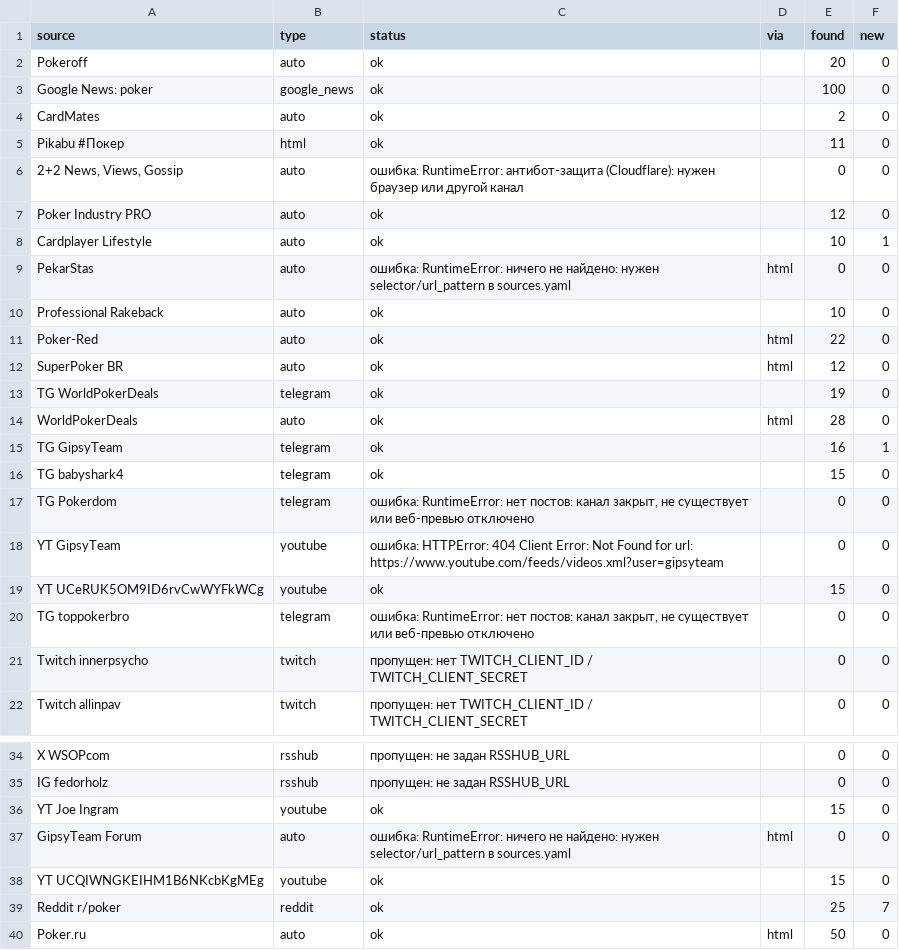
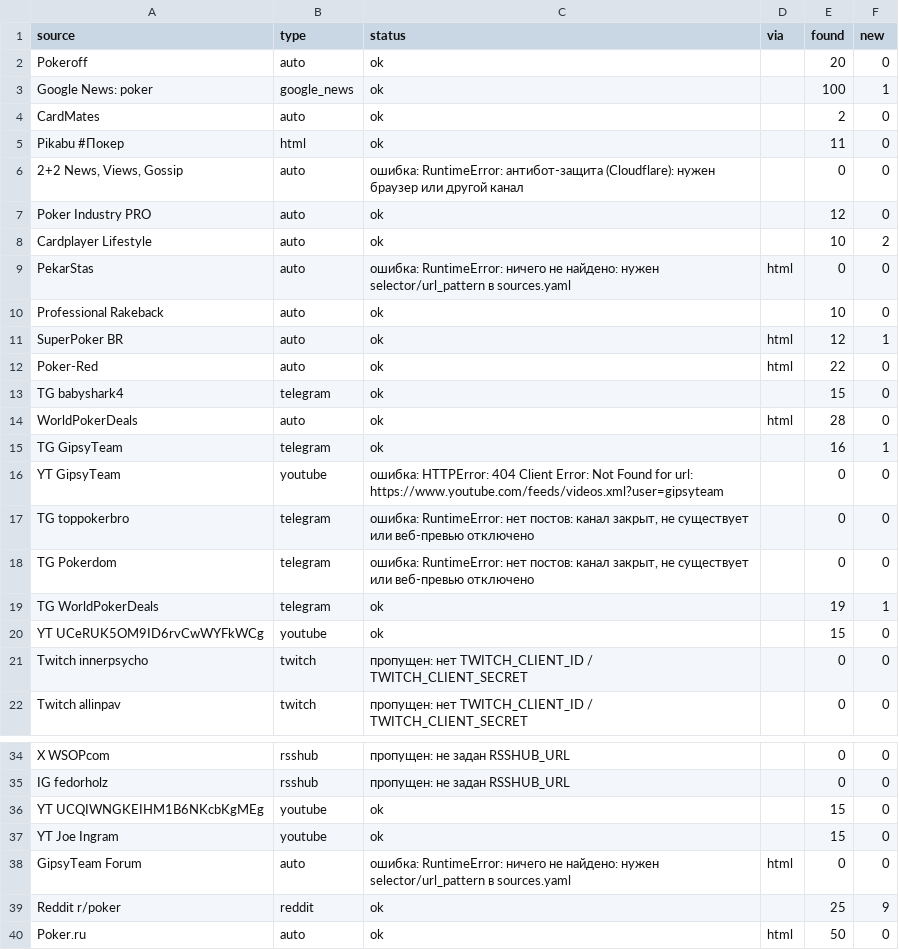
Before and after one commit to marta702/pokeroff-news, a CSV file: out/last_run_status.csv, drawn as a sheet; only a part is shown, gaps mark what is left out.

```diff
--- a/out/last_run_status.csv
+++ b/out/last_run_status.csv
@@ -2,3 +2,3 @@
 Pokeroff,auto,ok,,20,0
-Google News: poker,google_news,ok,,100,0
+Google News: poker,google_news,ok,,100,1
 CardMates,auto,ok,,2,0
@@ -7,15 +7,15 @@ Pikabu #Покер,html,ok,,11,0
 Poker Industry PRO,auto,ok,,12,0
-Cardplayer Lifestyle,auto,ok,,10,1
+Cardplayer Lifestyle,auto,ok,,10,2
 PekarStas,auto,ошибка: RuntimeError: ничего не найдено: нужен selector/url_pattern в sources.yaml,html,0,0
 Professional Rakeback,auto,ok,,10,0
+SuperPoker BR,auto,ok,html,12,1
 Poker-Red,auto,ok,html,22,0
-SuperPoker BR,auto,ok,html,12,0
-TG WorldPokerDeals,telegram,ok,,19,0
+TG babyshark4,telegram,ok,,15,0
 WorldPokerDeals,auto,ok,html,28,0
 TG GipsyTeam,telegram,ok,,16,1
-TG babyshark4,telegram,ok,,15,0
+YT GipsyTeam,youtube,ошибка: HTTPError: 404 Client Error: Not Found for url: https://www.youtube.com/feeds/videos.xml?user=gipsyteam,,0,0
+TG toppokerbro,telegram,"ошибка: RuntimeError: нет постов: канал закрыт, не существует или веб-превью отключено",,0,0
 TG Pokerdom,telegram,"ошибка: RuntimeError: нет постов: канал закрыт, не существует или веб-превью отключено",,0,0
-YT GipsyTeam,youtube,ошибка: HTTPError: 404 Client Error: Not Found for url: https://www.youtube.com/feeds/videos.xml?user=gipsyteam,,0,0
+TG WorldPokerDeals,telegram,ok,,19,1
 YT UCeRUK5OM9ID6rvCwWYFkWCg,youtube,ok,,15,0
-TG toppokerbro,telegram,"ошибка: RuntimeError: нет постов: канал закрыт, не существует или веб-превью отключено",,0,0
 Twitch innerpsycho,twitch,пропущен: нет TWITCH_CLIENT_ID / TWITCH_CLIENT_SECRET,,0,0
@@ -35,6 +35,6 @@ X WSOPcom,rsshub,пропущен: не задан RSSHUB_URL,,0,0
 IG fedorholz,rsshub,пропущен: не задан RSSHUB_URL,,0,0
+YT UCQIWNGKEIHM1B6NKcbKgMEg,youtube,ok,,15,0
 YT Joe Ingram,youtube,ok,,15,0
 GipsyTeam Forum,auto,ошибка: RuntimeError: ничего не найдено: нужен selector/url_pattern в sources.yaml,html,0,0
-YT UCQIWNGKEIHM1B6NKcbKgMEg,youtube,ok,,15,0
-Reddit r/poker,reddit,ok,,25,7
+Reddit r/poker,reddit,ok,,25,9
 Poker.ru,auto,ok,html,50,0
```
Also changed, not shown: 2 other files.
